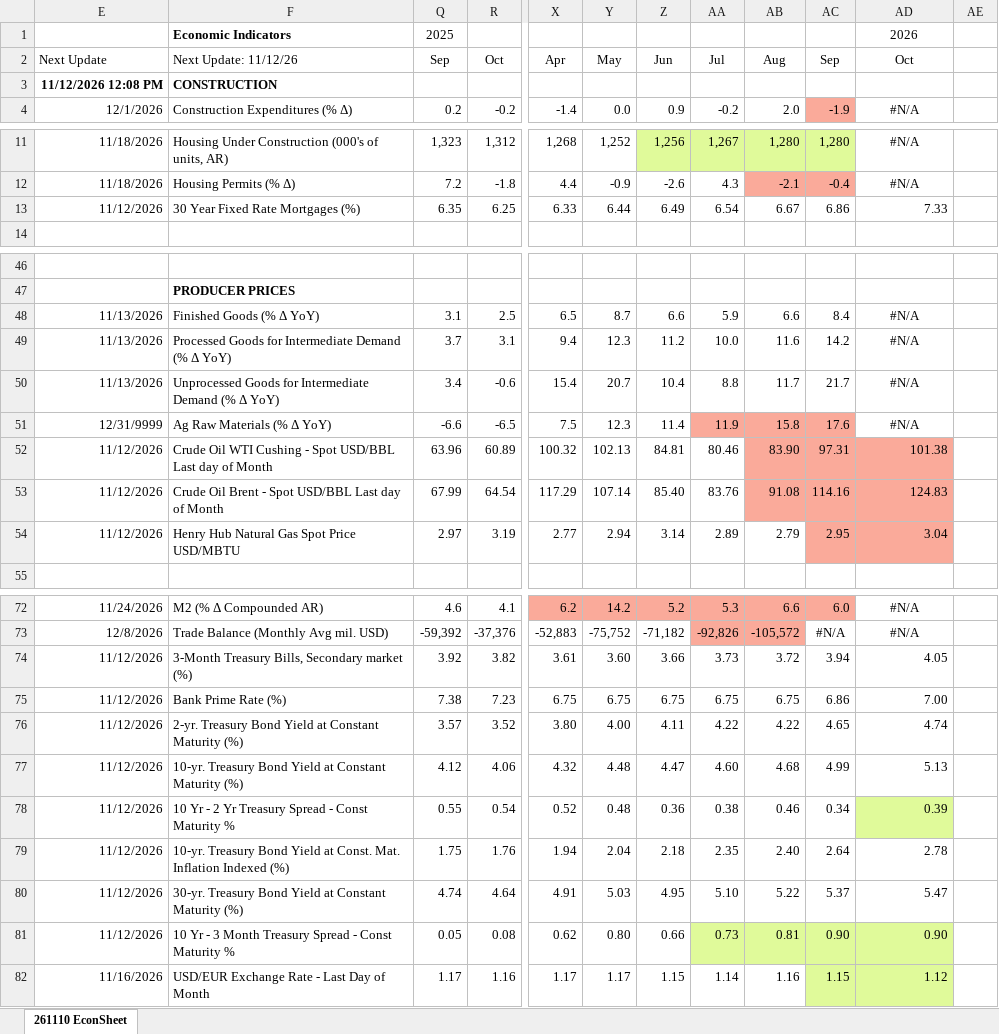
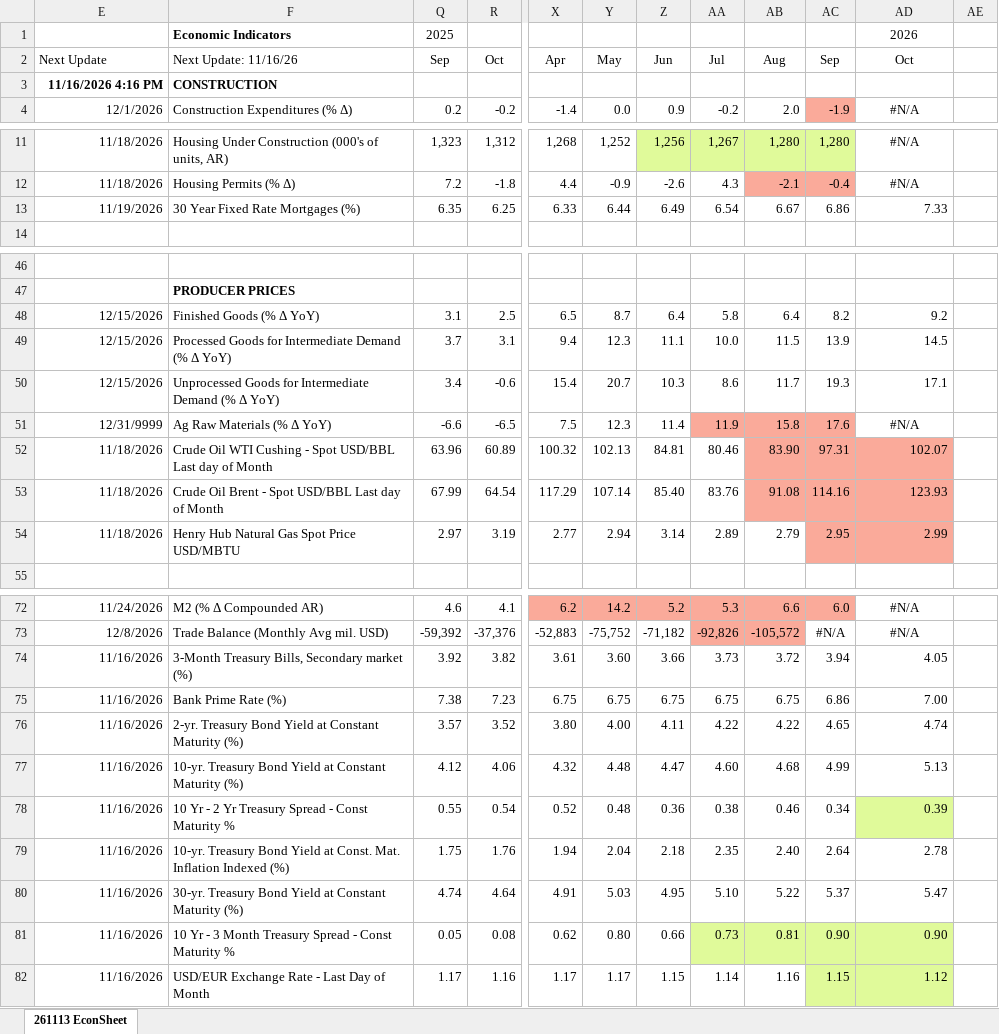
Before and after one commit to LakesideConsulting/260130-Lakeside-Website, an Excel workbook: files/EconSheet.xlsx, sheet 261113 EconSheet, drawn as a sheet; only a part is shown, gaps mark what is left out; values as stored, in another font and other column widths than the file's, no borders; charts and pictures and conditional formats not drawn; the diff names each change by its address in the sheet, - before the commit and + after, or states it on an @@ line.

Commit message:
Publish EconSheet 261113 (November 13, 2026)

```diff
--- a/files/EconSheet.xlsx (sheet 261113 EconSheet)
+++ b/files/EconSheet.xlsx (sheet 261113 EconSheet)
-sheet tab: 261110 EconSheet
+sheet tab: 261113 EconSheet
-F2: Next Update: 11/12/26
+F2: Next Update: 11/16/26
-E3 (Next Update): 11/12/2026 12:08 PM
+E3 (Next Update): 11/16/2026 4:16 PM
-E13 (Next Update): 11/12/2026
+E13 (Next Update): 11/19/2026
-E48:E50 (Next Update): 11/13/2026
+E48:E50 (Next Update): 12/15/2026
-Z48 (Jun): 6.6
+Z48 (Jun): 6.4
-AA48 (Jul): 5.9
+AA48 (Jul): 5.8
-AB48 (Aug): 6.6
+AB48 (Aug): 6.4
-AC48 (Sep): 8.4
+AC48 (Sep): 8.2
-AD48 (Oct): #N/A
+AD48 (Oct): 9.2
-AD48:AD50 alignment: center
+AD48:AD50 alignment: right
-Z49 (Jun): 11.2
+Z49 (Jun): 11.1
-AB49 (Aug): 11.6
+AB49 (Aug): 11.5
-AC49 (Sep): 14.2
+AC49 (Sep): 13.9
-AD49 (Oct): #N/A
+AD49 (Oct): 14.5
-Z50 (Jun): 10.4
+Z50 (Jun): 10.3
-AA50 (Jul): 8.8
+AA50 (Jul): 8.6
-AC50 (Sep): 21.7
+AC50 (Sep): 19.3
-AD50 (Oct): #N/A
+AD50 (Oct): 17.1
-E52:E54 (Next Update): 11/12/2026
+E52:E54 (Next Update): 11/18/2026
-AD52 (Oct): 101.38
+AD52 (Oct): 102.07
-AD53 (Oct): 124.83
+AD53 (Oct): 123.93
-AD54 (Oct): 3.04
+AD54 (Oct): 2.99
-E74:E81 (Next Update): 11/12/2026
+E74:E81 (Next Update): 11/16/2026
```
Also changed, not shown: hidden cells, charts or pictures, 3 other files.
